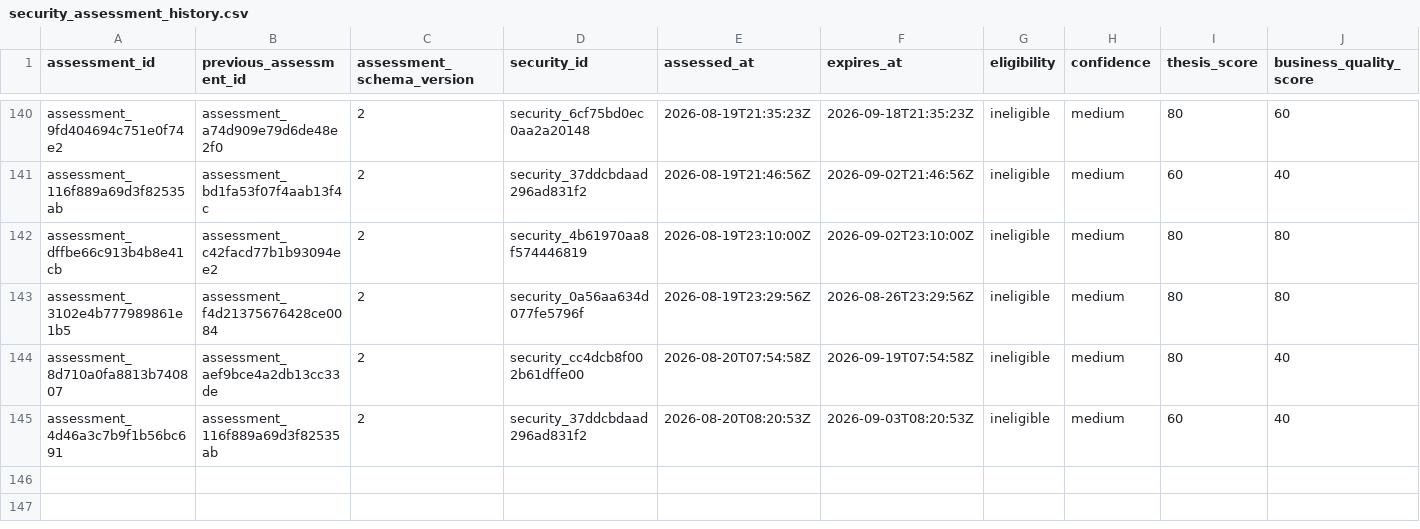
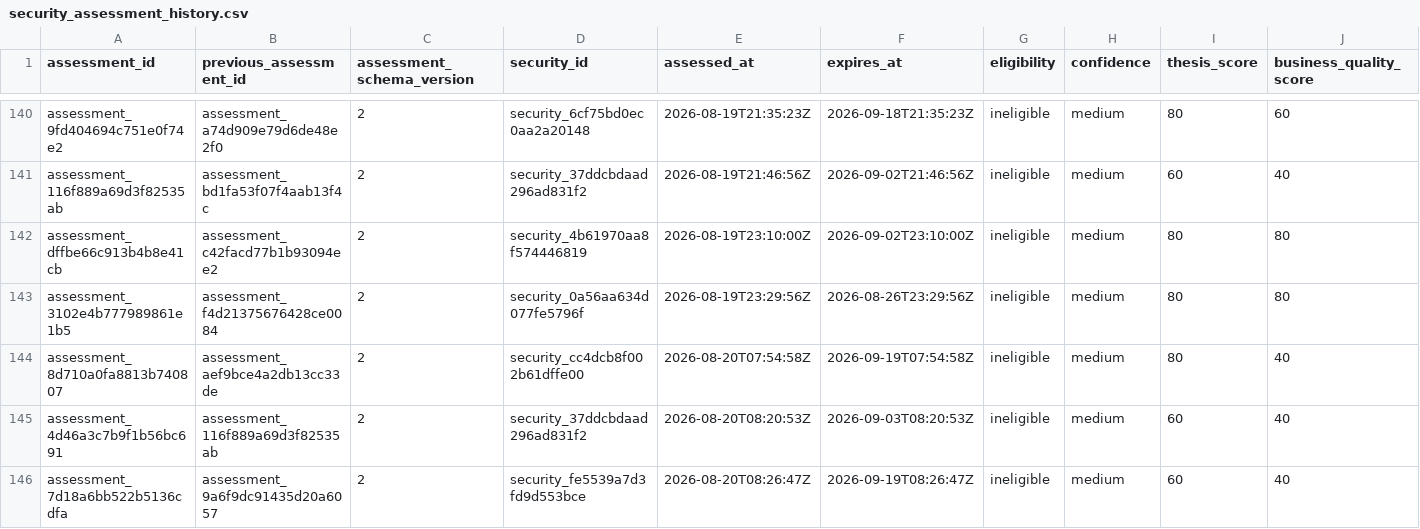
Before and after one commit to Kabutojira/PaperTrader, a CSV file: data/tables/security_assessment_history.csv, drawn as a sheet; only a part is shown, gaps mark what is left out; rows hold the shown columns only; the diff names each change by its address in the sheet, - before the commit and + after, or states it on an @@ line.

```diff
--- a/data/tables/security_assessment_history.csv
+++ b/data/tables/security_assessment_history.csv
+row 146: assessment_7d18a6bb522b5136cdfa | assessment_9a6f9dc91435d20a6057 | 2 | security_fe5539a7d3fd9d553bce | 2026-08-20T08:26:47Z | 2026-09-19T08:26:47Z | ineligible | medium | 60 | 40
```
Also changed, not shown: data/operations/operations_TODO.csv, data/operations/operations_history.csv, 20 other files.
